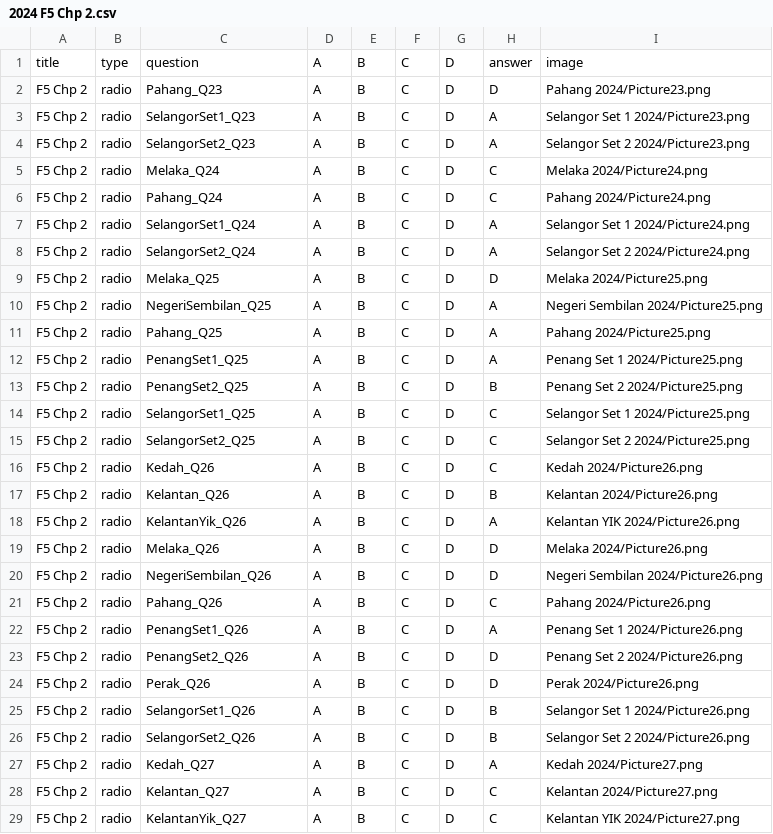
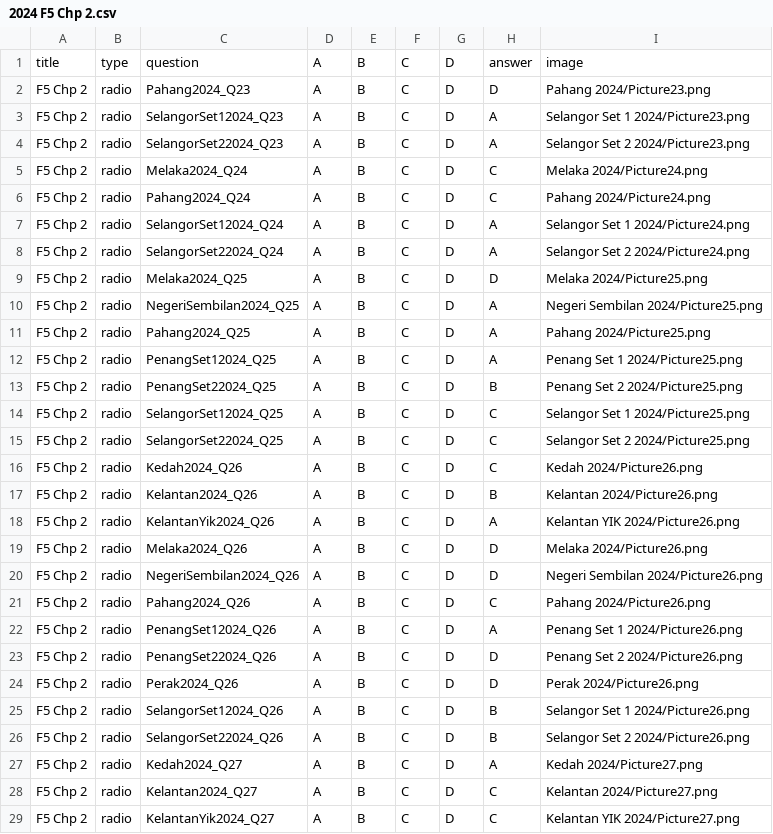
Before and after one commit to nobody0619/SPM-SC, a CSV file: 2024 F5 Chp 2.csv, drawn as a sheet; only a part is shown; the diff covers the shown part only.

```diff
--- a/2024 F5 Chp 2.csv
+++ b/2024 F5 Chp 2.csv
@@ -1,29 +1,29 @@
 title,type,question,A,B,C,D,answer,image
-F5 Chp 2,radio,Pahang_Q23,A,B,C,D,D,Pahang 2024/Picture23.png
-F5 Chp 2,radio,SelangorSet1_Q23,A,B,C,D,A,Selangor Set 1 2024/Picture23.png
-F5 Chp 2,radio,SelangorSet2_Q23,A,B,C,D,A,Selangor Set 2 2024/Picture23.png
-F5 Chp 2,radio,Melaka_Q24,A,B,C,D,C,Melaka 2024/Picture24.png
-F5 Chp 2,radio,Pahang_Q24,A,B,C,D,C,Pahang 2024/Picture24.png
-F5 Chp 2,radio,SelangorSet1_Q24,A,B,C,D,A,Selangor Set 1 2024/Picture24.png
-F5 Chp 2,radio,SelangorSet2_Q24,A,B,C,D,A,Selangor Set 2 2024/Picture24.png
-F5 Chp 2,radio,Melaka_Q25,A,B,C,D,D,Melaka 2024/Picture25.png
-F5 Chp 2,radio,NegeriSembilan_Q25,A,B,C,D,A,Negeri Sembilan 2024/Picture25.png
-F5 Chp 2,radio,Pahang_Q25,A,B,C,D,A,Pahang 2024/Picture25.png
-F5 Chp 2,radio,PenangSet1_Q25,A,B,C,D,A,Penang Set 1 2024/Picture25.png
-F5 Chp 2,radio,PenangSet2_Q25,A,B,C,D,B,Penang Set 2 2024/Picture25.png
-F5 Chp 2,radio,SelangorSet1_Q25,A,B,C,D,C,Selangor Set 1 2024/Picture25.png
-F5 Chp 2,radio,SelangorSet2_Q25,A,B,C,D,C,Selangor Set 2 2024/Picture25.png
-F5 Chp 2,radio,Kedah_Q26,A,B,C,D,C,Kedah 2024/Picture26.png
-F5 Chp 2,radio,Kelantan_Q26,A,B,C,D,B,Kelantan 2024/Picture26.png
-F5 Chp 2,radio,KelantanYik_Q26,A,B,C,D,A,Kelantan YIK 2024/Picture26.png
-F5 Chp 2,radio,Melaka_Q26,A,B,C,D,D,Melaka 2024/Picture26.png
-F5 Chp 2,radio,NegeriSembilan_Q26,A,B,C,D,D,Negeri Sembilan 2024/Picture26.png
-F5 Chp 2,radio,Pahang_Q26,A,B,C,D,C,Pahang 2024/Picture26.png
-F5 Chp 2,radio,PenangSet1_Q26,A,B,C,D,A,Penang Set 1 2024/Picture26.png
-F5 Chp 2,radio,PenangSet2_Q26,A,B,C,D,D,Penang Set 2 2024/Picture26.png
-F5 Chp 2,radio,Perak_Q26,A,B,C,D,D,Perak 2024/Picture26.png
-F5 Chp 2,radio,SelangorSet1_Q26,A,B,C,D,B,Selangor Set 1 2024/Picture26.png
-F5 Chp 2,radio,SelangorSet2_Q26,A,B,C,D,B,Selangor Set 2 2024/Picture26.png
-F5 Chp 2,radio,Kedah_Q27,A,B,C,D,A,Kedah 2024/Picture27.png
-F5 Chp 2,radio,Kelantan_Q27,A,B,C,D,C,Kelantan 2024/Picture27.png
-F5 Chp 2,radio,KelantanYik_Q27,A,B,C,D,C,Kelantan YIK 2024/Picture27.png
+F5 Chp 2,radio,Pahang2024_Q23,A,B,C,D,D,Pahang 2024/Picture23.png
+F5 Chp 2,radio,SelangorSet12024_Q23,A,B,C,D,A,Selangor Set 1 2024/Picture23.png
+F5 Chp 2,radio,SelangorSet22024_Q23,A,B,C,D,A,Selangor Set 2 2024/Picture23.png
+F5 Chp 2,radio,Melaka2024_Q24,A,B,C,D,C,Melaka 2024/Picture24.png
+F5 Chp 2,radio,Pahang2024_Q24,A,B,C,D,C,Pahang 2024/Picture24.png
+F5 Chp 2,radio,SelangorSet12024_Q24,A,B,C,D,A,Selangor Set 1 2024/Picture24.png
+F5 Chp 2,radio,SelangorSet22024_Q24,A,B,C,D,A,Selangor Set 2 2024/Picture24.png
+F5 Chp 2,radio,Melaka2024_Q25,A,B,C,D,D,Melaka 2024/Picture25.png
+F5 Chp 2,radio,NegeriSembilan2024_Q25,A,B,C,D,A,Negeri Sembilan 2024/Picture25.png
+F5 Chp 2,radio,Pahang2024_Q25,A,B,C,D,A,Pahang 2024/Picture25.png
+F5 Chp 2,radio,PenangSet12024_Q25,A,B,C,D,A,Penang Set 1 2024/Picture25.png
+F5 Chp 2,radio,PenangSet22024_Q25,A,B,C,D,B,Penang Set 2 2024/Picture25.png
+F5 Chp 2,radio,SelangorSet12024_Q25,A,B,C,D,C,Selangor Set 1 2024/Picture25.png
+F5 Chp 2,radio,SelangorSet22024_Q25,A,B,C,D,C,Selangor Set 2 2024/Picture25.png
+F5 Chp 2,radio,Kedah2024_Q26,A,B,C,D,C,Kedah 2024/Picture26.png
+F5 Chp 2,radio,Kelantan2024_Q26,A,B,C,D,B,Kelantan 2024/Picture26.png
+F5 Chp 2,radio,KelantanYik2024_Q26,A,B,C,D,A,Kelantan YIK 2024/Picture26.png
+F5 Chp 2,radio,Melaka2024_Q26,A,B,C,D,D,Melaka 2024/Picture26.png
+F5 Chp 2,radio,NegeriSembilan2024_Q26,A,B,C,D,D,Negeri Sembilan 2024/Picture26.png
+F5 Chp 2,radio,Pahang2024_Q26,A,B,C,D,C,Pahang 2024/Picture26.png
+F5 Chp 2,radio,PenangSet12024_Q26,A,B,C,D,A,Penang Set 1 2024/Picture26.png
+F5 Chp 2,radio,PenangSet22024_Q26,A,B,C,D,D,Penang Set 2 2024/Picture26.png
+F5 Chp 2,radio,Perak2024_Q26,A,B,C,D,D,Perak 2024/Picture26.png
+F5 Chp 2,radio,SelangorSet12024_Q26,A,B,C,D,B,Selangor Set 1 2024/Picture26.png
+F5 Chp 2,radio,SelangorSet22024_Q26,A,B,C,D,B,Selangor Set 2 2024/Picture26.png
+F5 Chp 2,radio,Kedah2024_Q27,A,B,C,D,A,Kedah 2024/Picture27.png
+F5 Chp 2,radio,Kelantan2024_Q27,A,B,C,D,C,Kelantan 2024/Picture27.png
+F5 Chp 2,radio,KelantanYik2024_Q27,A,B,C,D,C,Kelantan YIK 2024/Picture27.png
```
Also changed, not shown: 15 edited cells elsewhere in this file, 2024 F4 Chp 11.csv, 2024 F4 Chp 4.csv, 39 other files.
